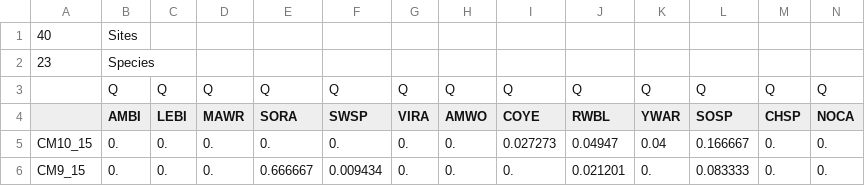
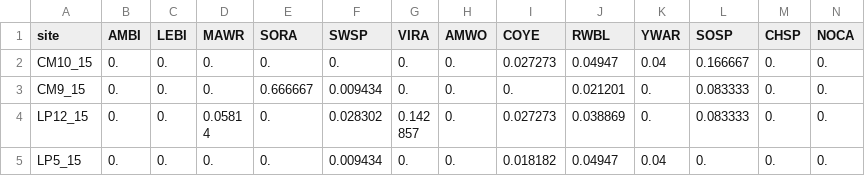
Before and after one commit to cdrobich/WaterLevelsandBirds, a CSV file: Data/Species matrix_column relativized.csv, drawn as a sheet; only a part is shown; the shorter side is filled out with more unchanged rows; removed rows and columns are numbered as before the commit, all else as after; rows hold the shown columns only; the diff names each change by its address in the sheet, - before the commit and + after, or states it on an @@ line.

Commit message:
Update Species matrix_column relativized.csv

```diff
--- a/Data/Species matrix_column relativized.csv
+++ b/Data/Species matrix_column relativized.csv
-row 1: 40 | Sites
-row 2: 23 | Species
-row 3:  | Q | Q | Q | Q | Q | Q | Q | Q | Q | Q | Q | Q | Q
-A1: (empty)
+A1: site
```
